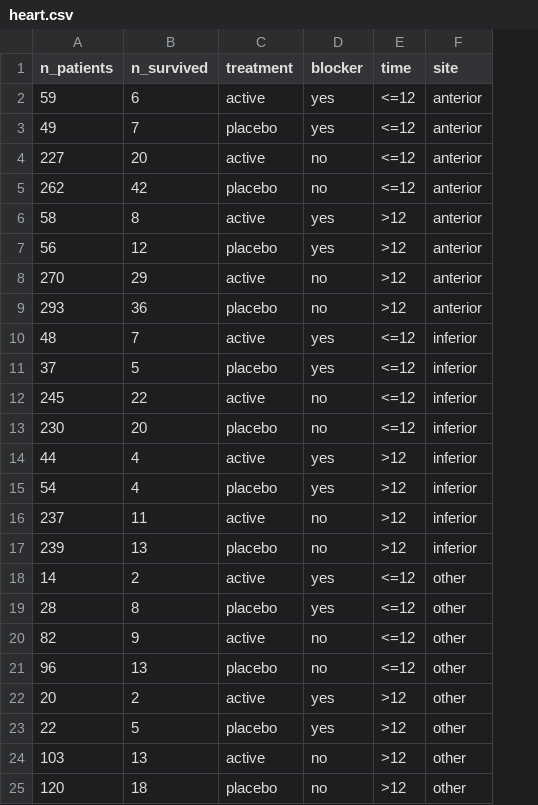
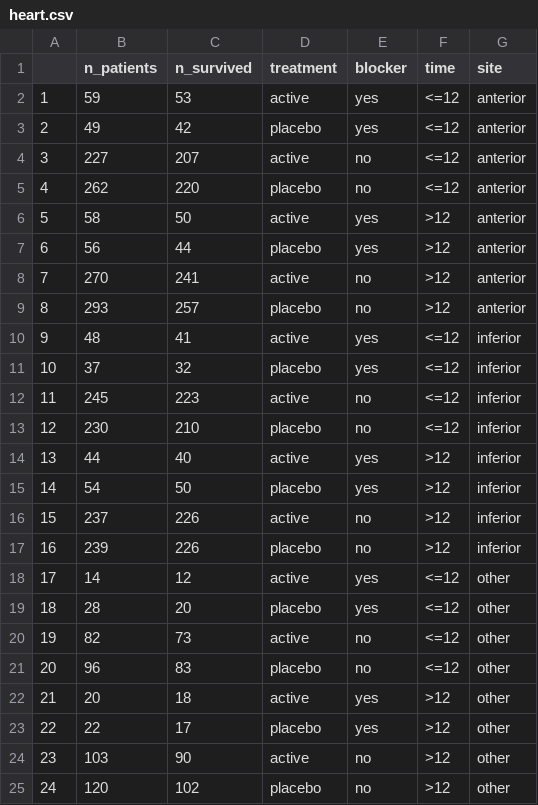
Before and after one commit to heogden/math3091, a CSV file: datasets/heart.csv, drawn as a sheet; addresses are those after the commit; the diff names each change by its address in the sheet, - before the commit and + after, or states it on an @@ line.

Commit message:
fix heart data (n_survived was n_died)

```diff
--- a/datasets/heart.csv
+++ b/datasets/heart.csv
+column A, rows 2-25: 1 | 2 | 3 | 4 | 5 | 6 | 7 | 8 | 9 | 10 | 11 | 12 | 13 | 14 | 15 | 16 | 17 | 18 | 19 | 20 | 21 | 22 | 23 | 24
-C2 (n_survived): 6
+C2 (n_survived): 53
-C3 (n_survived): 7
+C3 (n_survived): 42
-C4 (n_survived): 20
+C4 (n_survived): 207
-C5 (n_survived): 42
+C5 (n_survived): 220
-C6 (n_survived): 8
+C6 (n_survived): 50
-C7 (n_survived): 12
+C7 (n_survived): 44
-C8 (n_survived): 29
+C8 (n_survived): 241
-C9 (n_survived): 36
+C9 (n_survived): 257
-C10 (n_survived): 7
+C10 (n_survived): 41
-C11 (n_survived): 5
+C11 (n_survived): 32
-C12 (n_survived): 22
+C12 (n_survived): 223
-C13 (n_survived): 20
+C13 (n_survived): 210
-C14 (n_survived): 4
+C14 (n_survived): 40
-C15 (n_survived): 4
+C15 (n_survived): 50
-C16 (n_survived): 11
+C16 (n_survived): 226
-C17 (n_survived): 13
+C17 (n_survived): 226
-C18 (n_survived): 2
+C18 (n_survived): 12
-C19 (n_survived): 8
+C19 (n_survived): 20
-C20 (n_survived): 9
+C20 (n_survived): 73
-C21 (n_survived): 13
+C21 (n_survived): 83
-C22 (n_survived): 2
+C22 (n_survived): 18
-C23 (n_survived): 5
+C23 (n_survived): 17
-C24 (n_survived): 13
+C24 (n_survived): 90
-C25 (n_survived): 18
+C25 (n_survived): 102
```
